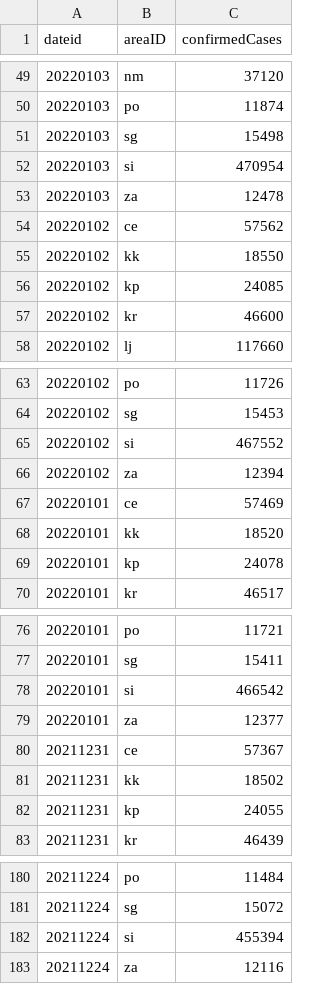
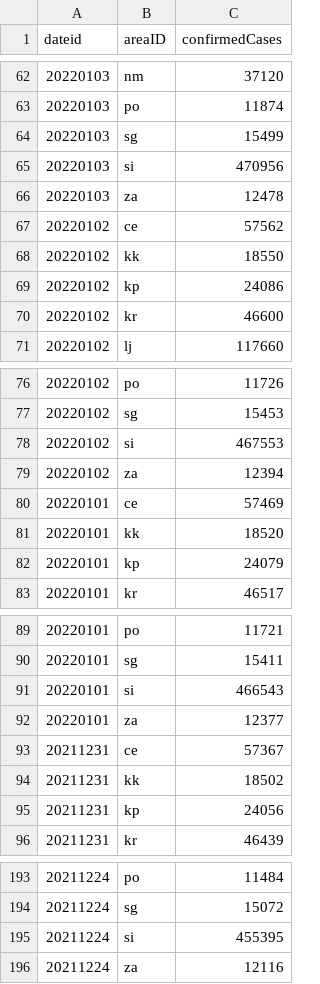
Before and after one commit to RegionMeter/RM_covid19, a CSV file: src/si_sledilnik_region_confirmed.csv, drawn as a sheet; only a part is shown, gaps mark what is left out; the diff covers the shown part only.

```diff
--- a/src/si_sledilnik_region_confirmed.csv
+++ b/src/si_sledilnik_region_confirmed.csv
@@ -50,4 +63,4 @@ dateid,areaID,confirmedCases
 20220103,po,11874
-20220103,sg,15498
-20220103,si,470954
+20220103,sg,15499
+20220103,si,470956
 20220103,za,12478
@@ -55,3 +68,3 @@ dateid,areaID,confirmedCases
 20220102,kk,18550
-20220102,kp,24085
+20220102,kp,24086
 20220102,kr,46600
@@ -64,3 +77,3 @@ dateid,areaID,confirmedCases
 20220102,sg,15453
-20220102,si,467552
+20220102,si,467553
 20220102,za,12394
@@ -68,3 +81,3 @@ dateid,areaID,confirmedCases
 20220101,kk,18520
-20220101,kp,24078
+20220101,kp,24079
 20220101,kr,46517
@@ -77,3 +90,3 @@ dateid,areaID,confirmedCases
 20220101,sg,15411
-20220101,si,466542
+20220101,si,466543
 20220101,za,12377
@@ -81,3 +94,3 @@ dateid,areaID,confirmedCases
 20211231,kk,18502
-20211231,kp,24055
+20211231,kp,24056
 20211231,kr,46439
@@ -181,3 +194,3 @@ dateid,areaID,confirmedCases
 20211224,sg,15072
-20211224,si,455394
+20211224,si,455395
 20211224,za,12116
```
Also changed, not shown: 13 added rows and 45 edited cells elsewhere in this file, src/si_sledilnik_deceased.csv, src/si_sledilnik_hospitalized.csv, 1 other file.
